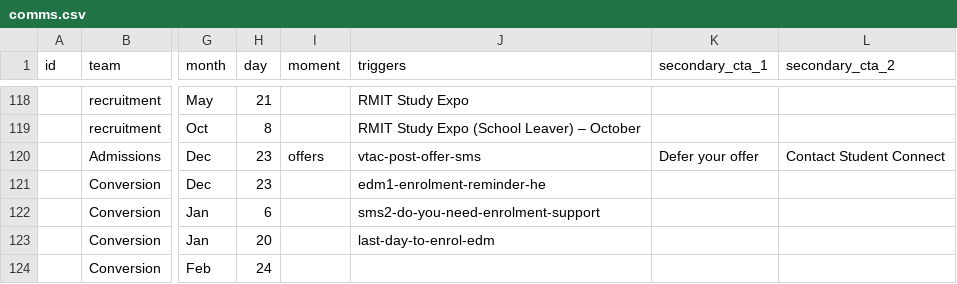
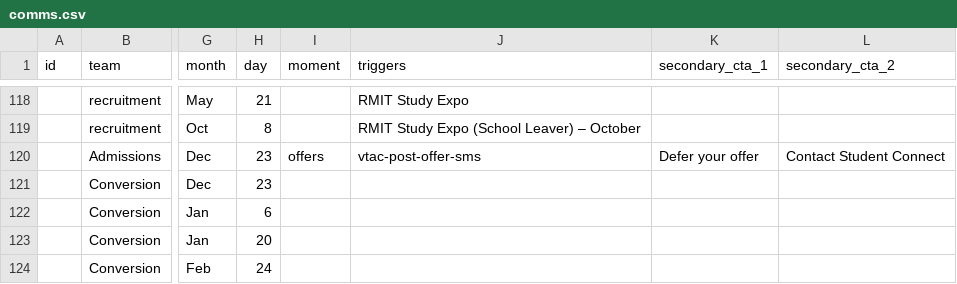
Before and after one commit to emdebeai/comms-calendar, a CSV file: server/data/comms.csv, drawn as a sheet; only a part is shown, gaps mark what is left out; the diff names each change by its address in the sheet, - before the commit and + after, or states it on an @@ line.

```diff
--- a/server/data/comms.csv
+++ b/server/data/comms.csv
-J121 (triggers): edm1-enrolment-reminder-he
+J121 (triggers): (empty)
-J122 (triggers): sms2-do-you-need-enrolment-support
+J122 (triggers): (empty)
-J123 (triggers): last-day-to-enrol-edm
+J123 (triggers): (empty)
```
